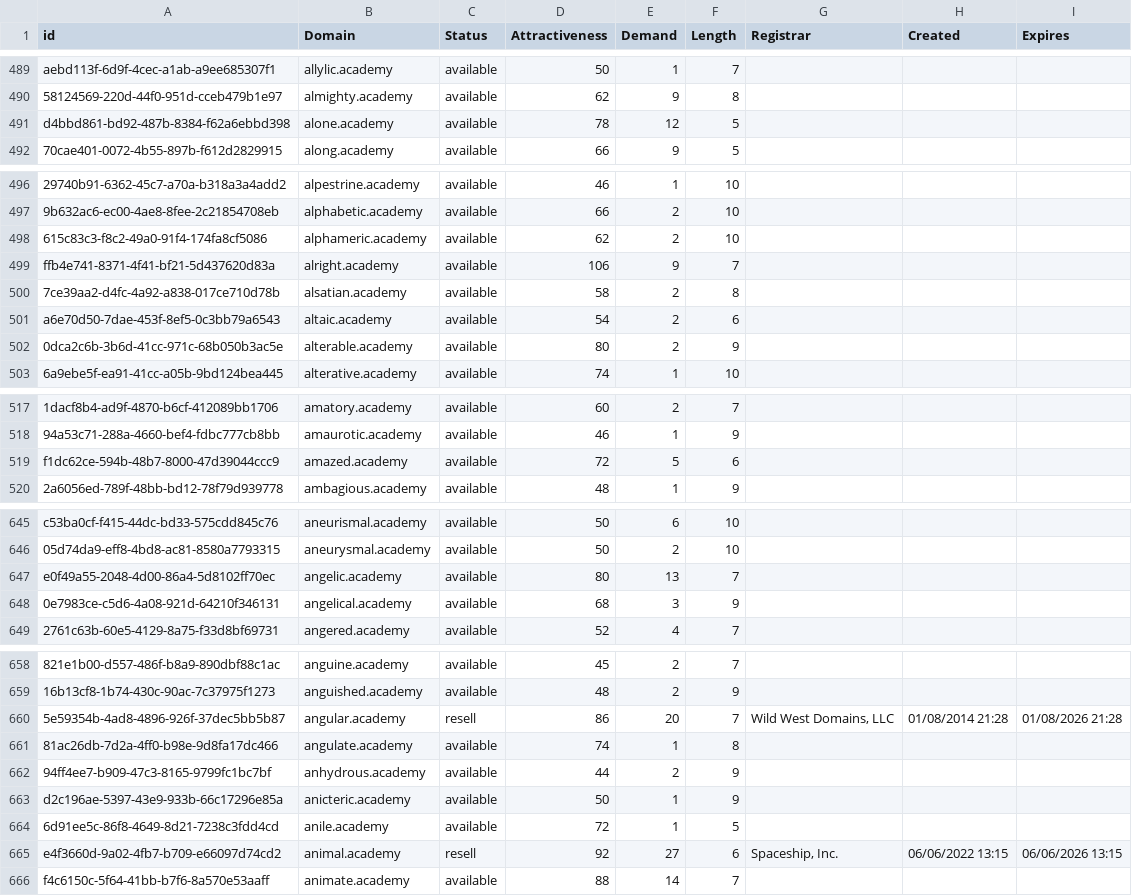
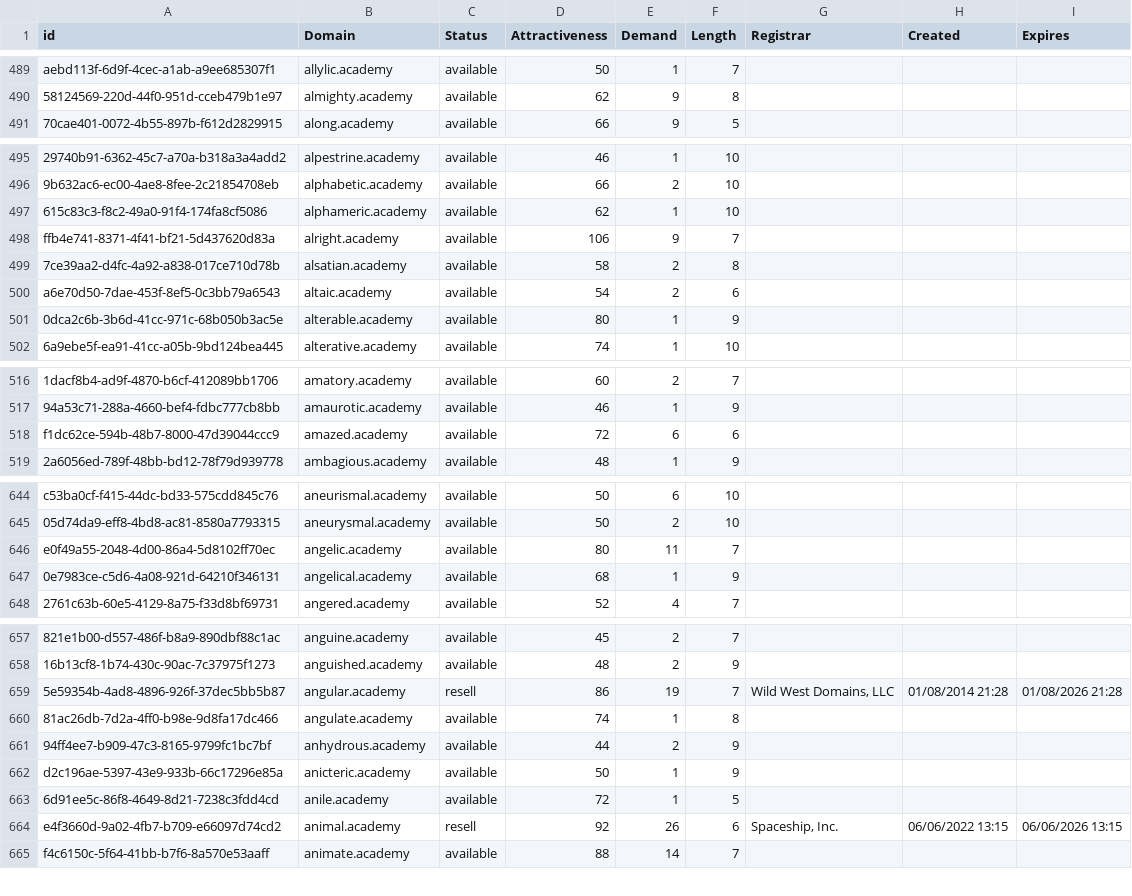
Before and after one commit to UniqueDomains/academy-oneword-domains, a CSV file: academy.csv, drawn as a sheet; only a part is shown, gaps mark what is left out; removed rows and columns are numbered as before the commit, all else as after; the diff covers the shown part only; the diff names each change by its address in the sheet, - before the commit and + after, or states it on an @@ line.

Commit message:
Domains update

```diff
--- a/academy.csv
+++ b/academy.csv
-row 491: d4bbd861-bd92-487b-8384-f62a6ebbd398 | alone.academy | available | 78 | 12 | 5
-E497 (Demand): 2
+E497 (Demand): 1
-E501 (Demand): 2
+E501 (Demand): 1
-E518 (Demand): 5
+E518 (Demand): 6
-E646 (Demand): 13
+E646 (Demand): 11
-E647 (Demand): 3
+E647 (Demand): 1
-E659 (Demand): 20
+E659 (Demand): 19
-E664 (Demand): 27
+E664 (Demand): 26
```
Also changed, not shown: 8 edited cells elsewhere in this file, 2 other files.
